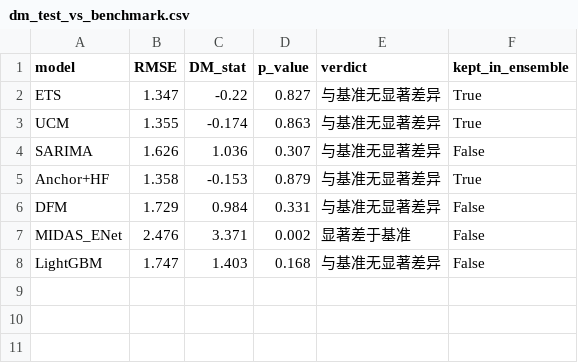
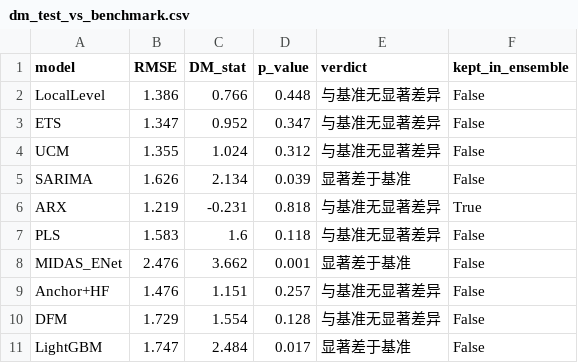
Before and after one commit to 111754ever-dot/Industrial-Forecast, a CSV file: output/dm_test_vs_benchmark.csv, drawn as a sheet.

```diff
--- a/output/dm_test_vs_benchmark.csv
+++ b/output/dm_test_vs_benchmark.csv
@@ -1,8 +1,11 @@
 model,RMSE,DM_stat,p_value,verdict,kept_in_ensemble
-ETS,1.347,-0.22,0.827,与基准无显著差异,True
-UCM,1.355,-0.174,0.863,与基准无显著差异,True
-SARIMA,1.626,1.036,0.307,与基准无显著差异,False
-Anchor+HF,1.358,-0.153,0.879,与基准无显著差异,True
-DFM,1.729,0.984,0.331,与基准无显著差异,False
-MIDAS_ENet,2.476,3.371,0.002,显著差于基准,False
-LightGBM,1.747,1.403,0.168,与基准无显著差异,False
+LocalLevel,1.386,0.766,0.448,与基准无显著差异,False
+ETS,1.347,0.952,0.347,与基准无显著差异,False
+UCM,1.355,1.024,0.312,与基准无显著差异,False
+SARIMA,1.626,2.134,0.039,显著差于基准,False
+ARX,1.219,-0.231,0.818,与基准无显著差异,True
+PLS,1.583,1.6,0.118,与基准无显著差异,False
+MIDAS_ENet,2.476,3.662,0.001,显著差于基准,False
+Anchor+HF,1.476,1.151,0.257,与基准无显著差异,False
+DFM,1.729,1.554,0.128,与基准无显著差异,False
+LightGBM,1.747,2.484,0.017,显著差于基准,False
```
Also changed, not shown: output/evaluation_metrics.csv, 6 other files.
